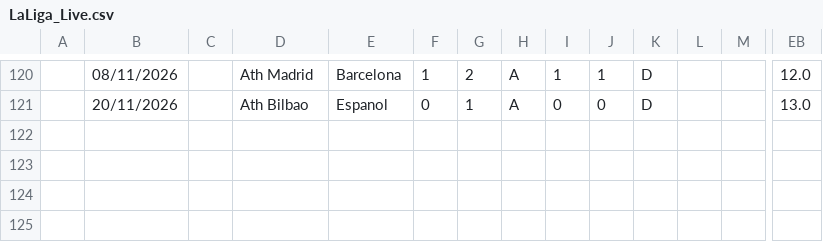
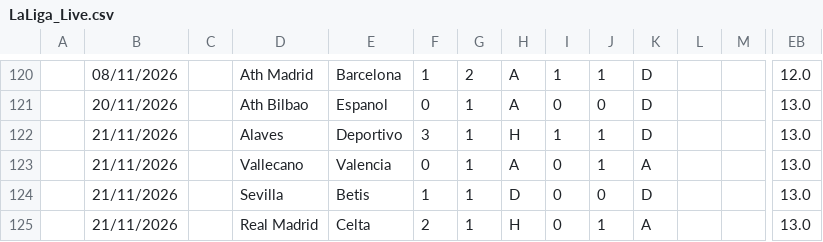
Before and after one commit to iFelice/SoccerMath2.0, a CSV file: SoccerMath/database/LaLiga_Live.csv, drawn as a sheet; only a part is shown, gaps mark what is left out; rows hold the shown columns only; the diff names each change by its address in the sheet, - before the commit and + after, or states it on an @@ line.

```diff
--- a/SoccerMath/database/LaLiga_Live.csv
+++ b/SoccerMath/database/LaLiga_Live.csv
+row 122:  | 21/11/2026 |  | Alaves | Deportivo | 3 | 1 | H | 1 | 1 | D |  |  | 13.0
+row 123:  | 21/11/2026 |  | Vallecano | Valencia | 0 | 1 | A | 0 | 1 | A |  |  | 13.0
+row 124:  | 21/11/2026 |  | Sevilla | Betis | 1 | 1 | D | 0 | 0 | D |  |  | 13.0
+row 125:  | 21/11/2026 |  | Real Madrid | Celta | 2 | 1 | H | 0 | 1 | A |  |  | 13.0
```
Also changed, not shown: SoccerMath/database/Bundesliga_Live.csv, SoccerMath/database/Ligue1_Live.csv, 2 other files.
